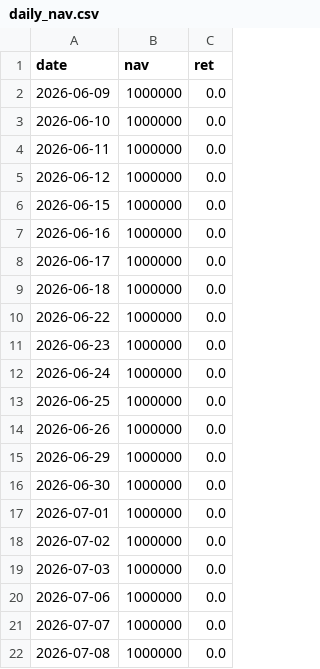
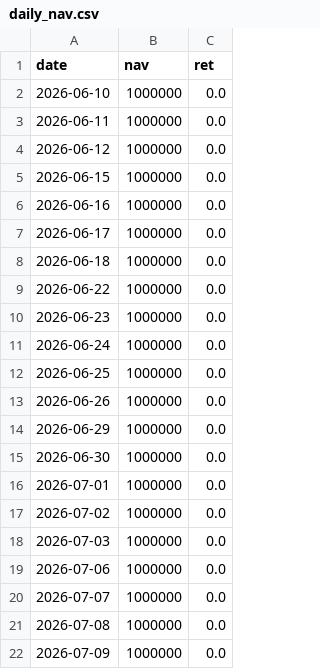
Before and after one commit to bichcs5566-alt/V204-app, a CSV file: mobile_dashboard_v1/data/daily_nav.csv, drawn as a sheet.

```diff
--- a/mobile_dashboard_v1/data/daily_nav.csv
+++ b/mobile_dashboard_v1/data/daily_nav.csv
@@ -1,3 +1,2 @@
 date,nav,ret
-2026-06-09,1000000,0.0
 2026-06-10,1000000,0.0
@@ -22 +21,2 @@ date,nav,ret
 2026-07-08,1000000,0.0
+2026-07-09,1000000,0.0
```
Also changed, not shown: 14 other files.
